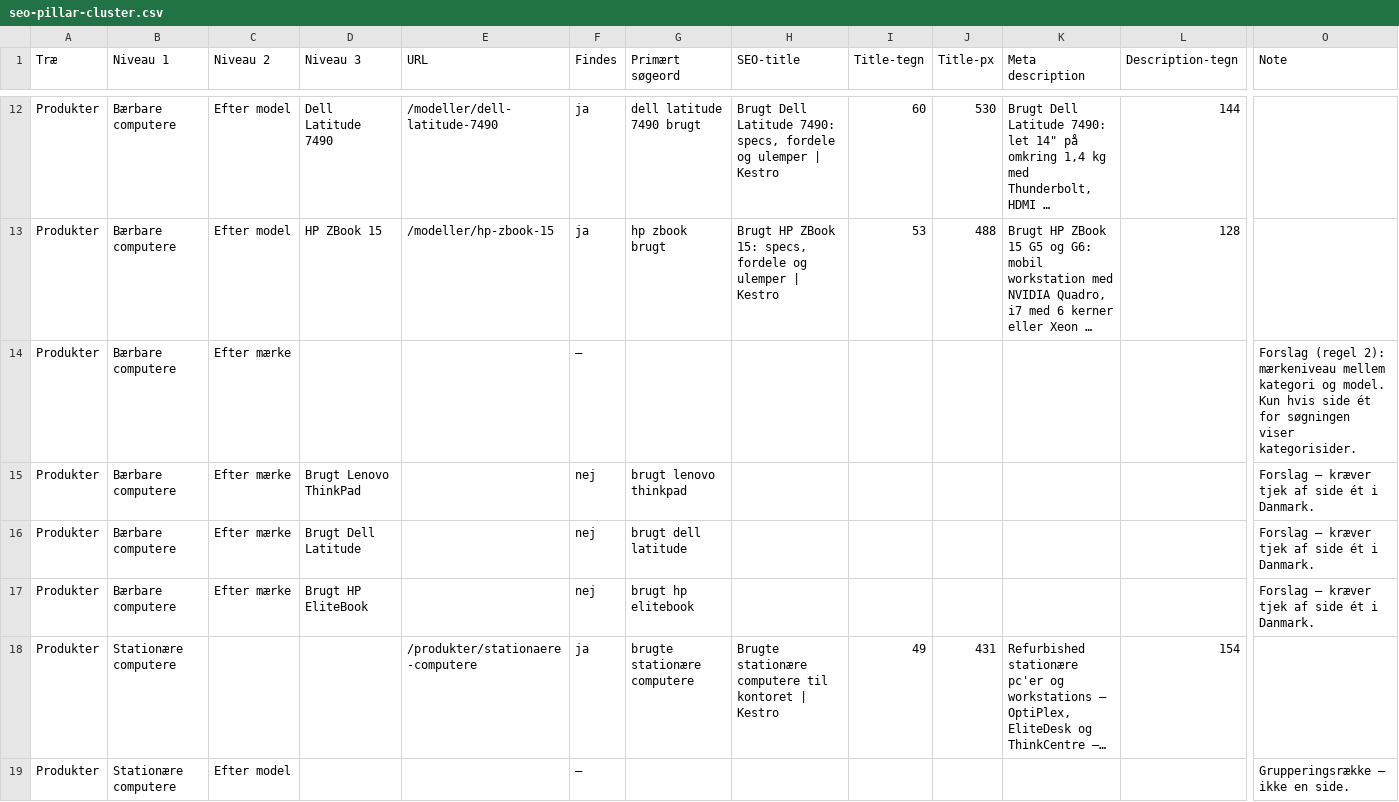
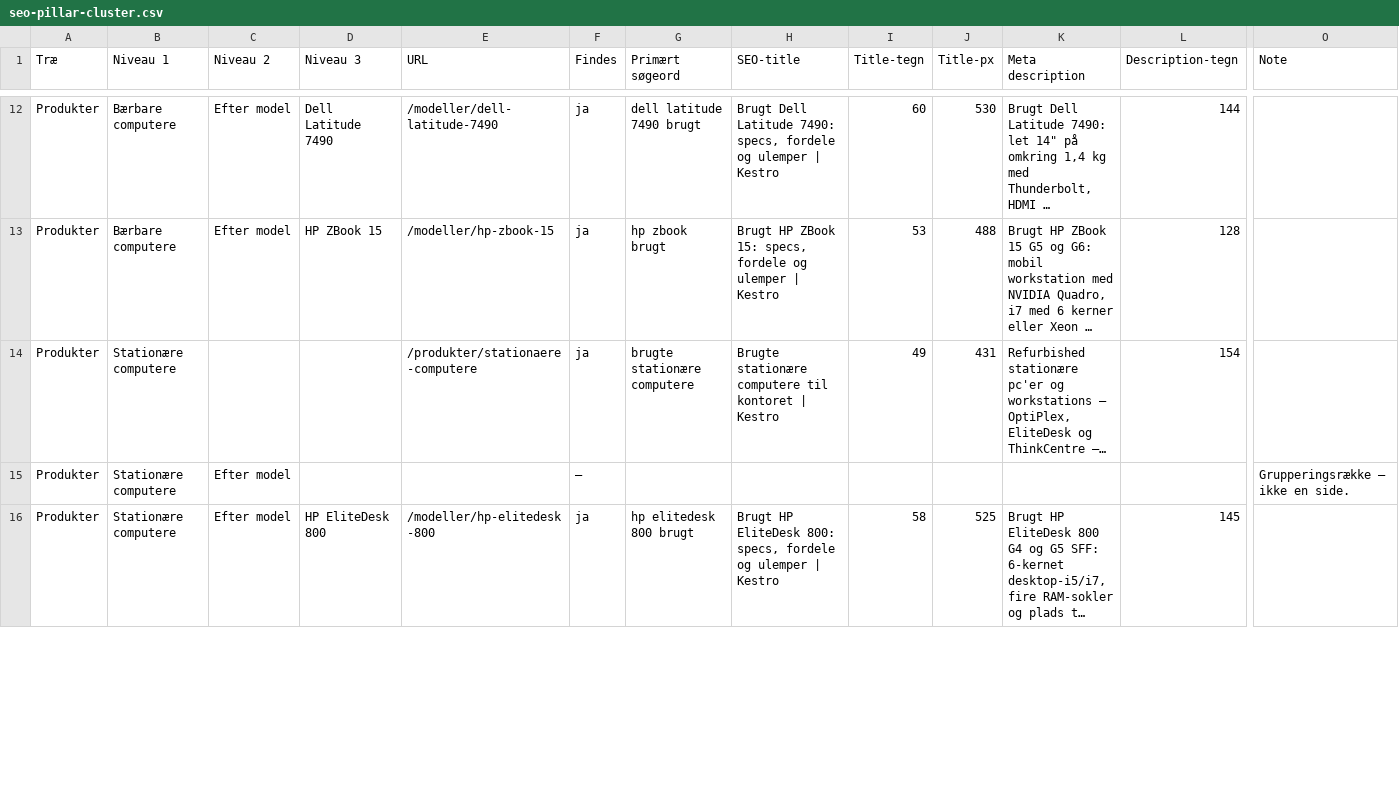
Before and after one commit to alirezadk2016/kestro, a CSV file: docs/seo-pillar-cluster.csv, drawn as a sheet; only a part is shown, gaps mark what is left out; the shorter side is filled out with more unchanged rows; long unchanged cells end in …; rows hold the shown columns only; the diff covers the shown part only; the diff names each change by its address in the sheet, - before the commit and + after, or states it on an @@ line.

```diff
--- a/docs/seo-pillar-cluster.csv
+++ b/docs/seo-pillar-cluster.csv
-row 14: Produkter | Bærbare computere | Efter mærke |  |  | — |  |  |  |  |  |  | Forslag (regel 2): mærkeniveau mellem kategori og model. Kun hvis side ét for søgningen viser kategorisider.
-row 15: Produkter | Bærbare computere | Efter mærke | Brugt Lenovo ThinkPad |  | nej | brugt lenovo thinkpad |  |  |  |  |  | Forslag – kræver tjek af side ét i Danmark.
-row 16: Produkter | Bærbare computere | Efter mærke | Brugt Dell Latitude |  | nej | brugt dell latitude |  |  |  |  |  | Forslag – kræver tjek af side ét i Danmark.
-row 17: Produkter | Bærbare computere | Efter mærke | Brugt HP EliteBook |  | nej | brugt hp elitebook |  |  |  |  |  | Forslag – kræver tjek af side ét i Danmark.
```
Also changed, not shown: 3 removed rows and 27 edited cells elsewhere in this file, 12 other files.
